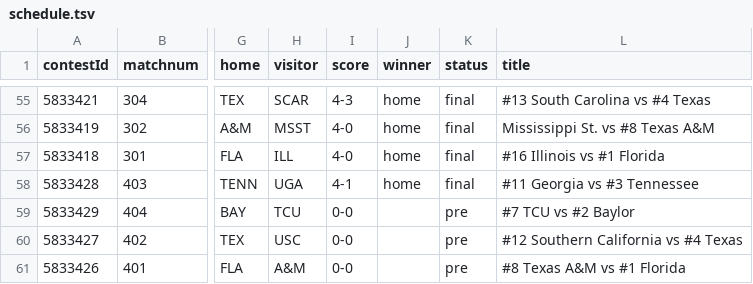
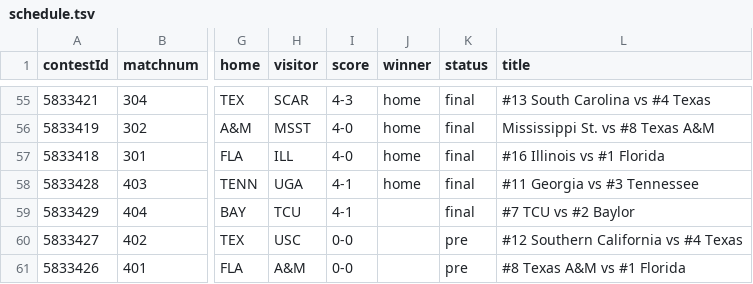
Before and after one commit to slam10s/may-madness, a TSV file: data/2020-21/ncaam/schedule.tsv, drawn as a sheet; only a part is shown, gaps mark what is left out; the diff names each change by its address in the sheet, - before the commit and + after, or states it on an @@ line.

```diff
--- a/data/2020-21/ncaam/schedule.tsv
+++ b/data/2020-21/ncaam/schedule.tsv
-I59 (score): 0-0
+I59 (score): 4-1
-K59 (status): pre
+K59 (status): final
```
Also changed, not shown: data/2020-21/schedule/05-20.tsv, 4 other files.
